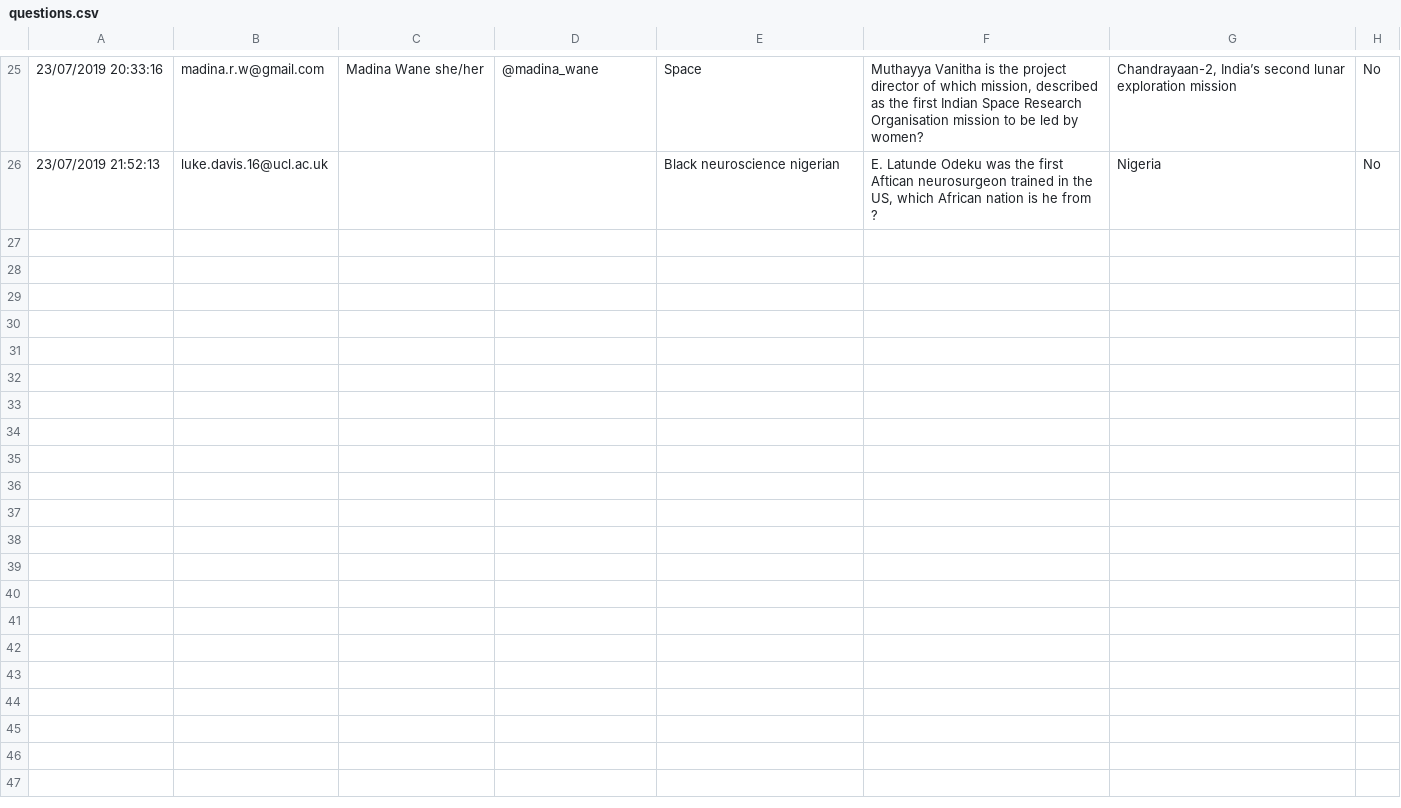
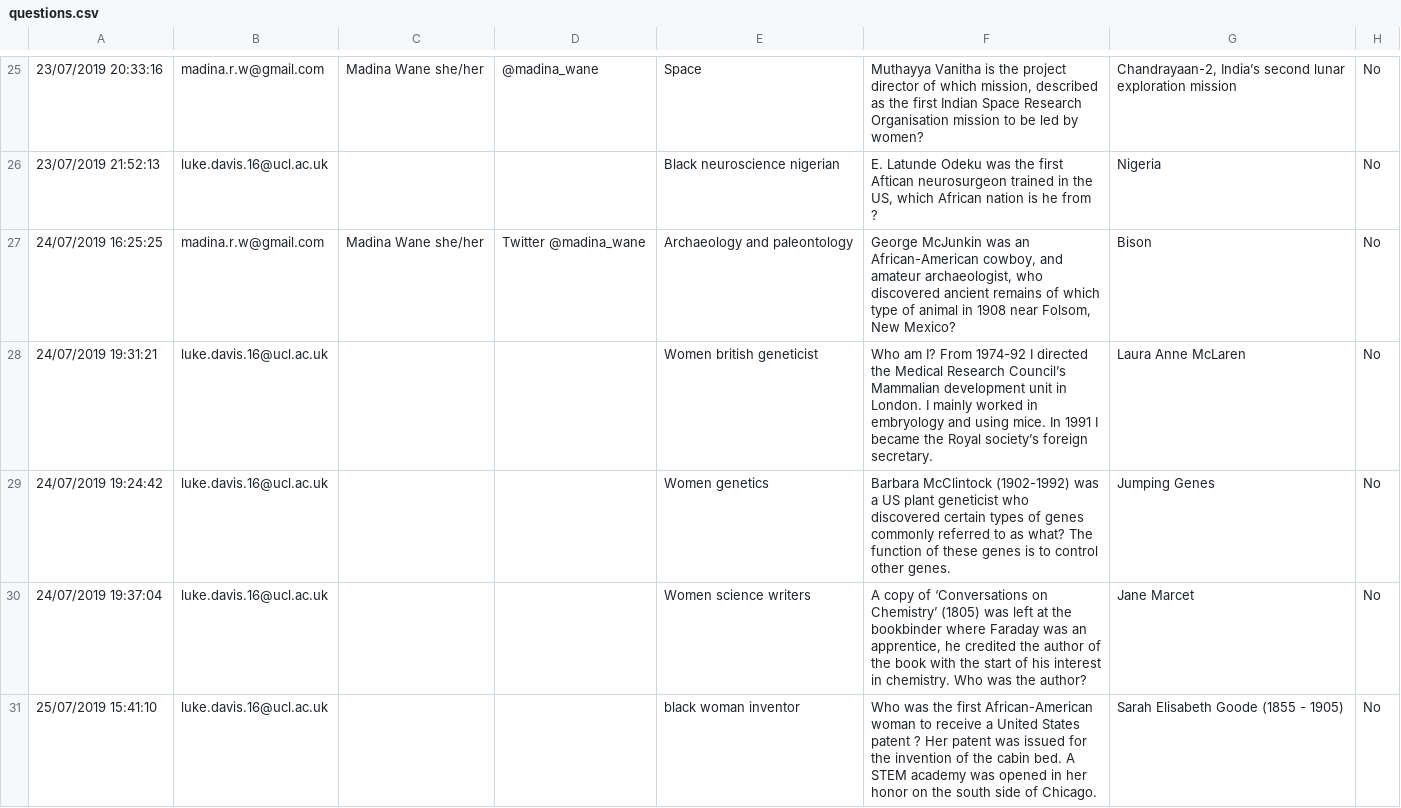
Before and after one commit to patherlkd/Diversity-Challenge, a CSV file: DC_QUESTIONS/questions/questions.csv, drawn as a sheet; only a part is shown, gaps mark what is left out; the diff covers the shown part only; the diff names each change by its address in the sheet, - before the commit and + after, or states it on an @@ line.

```diff
--- a/DC_QUESTIONS/questions/questions.csv
+++ b/DC_QUESTIONS/questions/questions.csv
+row 27: 24/07/2019 16:25:25 | madina.r.w@gmail.com | Madina Wane she/her | Twitter @madina_wane | Archaeology and paleontology | George McJunkin was an African-American cowboy, and amateur archaeologist, who discovered ancient remains of which type of animal in 1908 near Folsom, New Mexico? | Bison | No
+row 28: 24/07/2019 19:31:21 | luke.davis.16@ucl.ac.uk |  |  | Women british geneticist | Who am I? From 1974-92 I directed the Medical Research Council’s Mammalian development unit in London. I mainly worked in embryology and using mice. In 1991 I became the Royal society’s foreign secretary. | Laura Anne McLaren | No
+row 29: 24/07/2019 19:24:42 | luke.davis.16@ucl.ac.uk |  |  | Women genetics | Barbara McClintock (1902-1992) was a US plant geneticist who discovered certain types of genes commonly referred to as what? The function of these genes is to control other genes. | Jumping Genes | No
+row 30: 24/07/2019 19:37:04 | luke.davis.16@ucl.ac.uk |  |  | Women science writers | A copy of ‘Conversations on Chemistry’ (1805) was left at the bookbinder where Faraday was an apprentice, he credited the author of the book with the start of his interest in chemistry. Who was the author? | Jane Marcet | No
+row 31: 25/07/2019 15:41:10 | luke.davis.16@ucl.ac.uk |  |  | black woman inventor | Who was the first African-American woman to receive a United States patent ? Her patent was issued for the invention of the cabin bed. A STEM academy was opened in her honor on the south side of Chicago. | Sarah Elisabeth Goode (1855 - 1905) | No
```
Also changed, not shown: 15 added rows elsewhere in this file, 30 other files.
